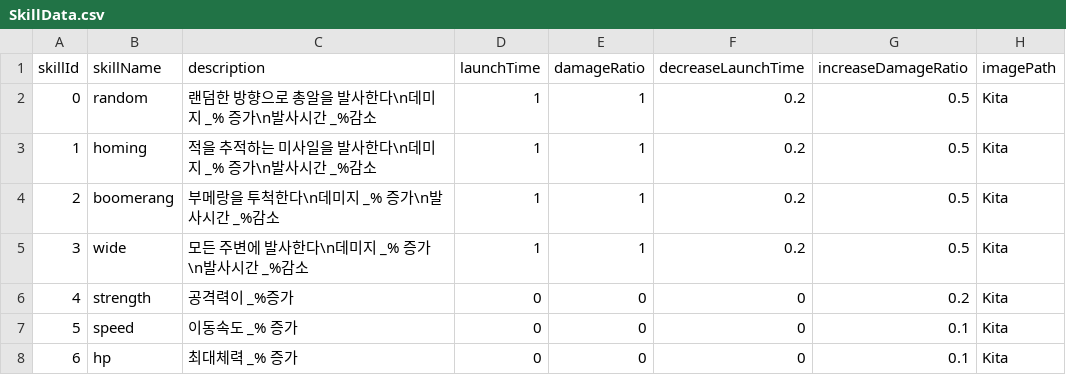
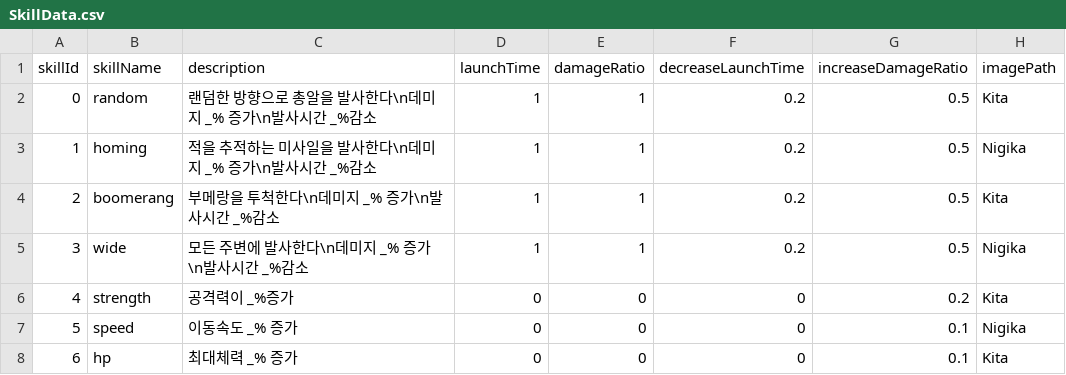
Before and after one commit to ksjgusdh123/SurvivalWave, a CSV file: SurvivalWave/Assets/Addressable/Data/SkillData.csv, drawn as a sheet.

```diff
--- a/SurvivalWave/Assets/Addressable/Data/SkillData.csv
+++ b/SurvivalWave/Assets/Addressable/Data/SkillData.csv
@@ -2,7 +2,7 @@
 0,random,랜덤한 방향으로 총알을 발사한다\n데미지 _% 증가\n발사시간 _%감소,1,1,0.2,0.5,Kita
-1,homing,적을 추적하는 미사일을 발사한다\n데미지 _% 증가\n발사시간 _%감소,1,1,0.2,0.5,Kita
+1,homing,적을 추적하는 미사일을 발사한다\n데미지 _% 증가\n발사시간 _%감소,1,1,0.2,0.5,Nigika
 2,boomerang,부메랑을 투척한다\n데미지 _% 증가\n발사시간 _%감소,1,1,0.2,0.5,Kita
-3,wide,모든 주변에 발사한다\n데미지 _% 증가\n발사시간 _%감소,1,1,0.2,0.5,Kita
+3,wide,모든 주변에 발사한다\n데미지 _% 증가\n발사시간 _%감소,1,1,0.2,0.5,Nigika
 4,strength,공격력이 _%증가,0,0,0,0.2,Kita
-5,speed,이동속도 _% 증가,0,0,0,0.1,Kita
+5,speed,이동속도 _% 증가,0,0,0,0.1,Nigika
 6,hp,최대체력 _% 증가,0,0,0,0.1,Kita
```
Also changed, not shown: 11 other files.
